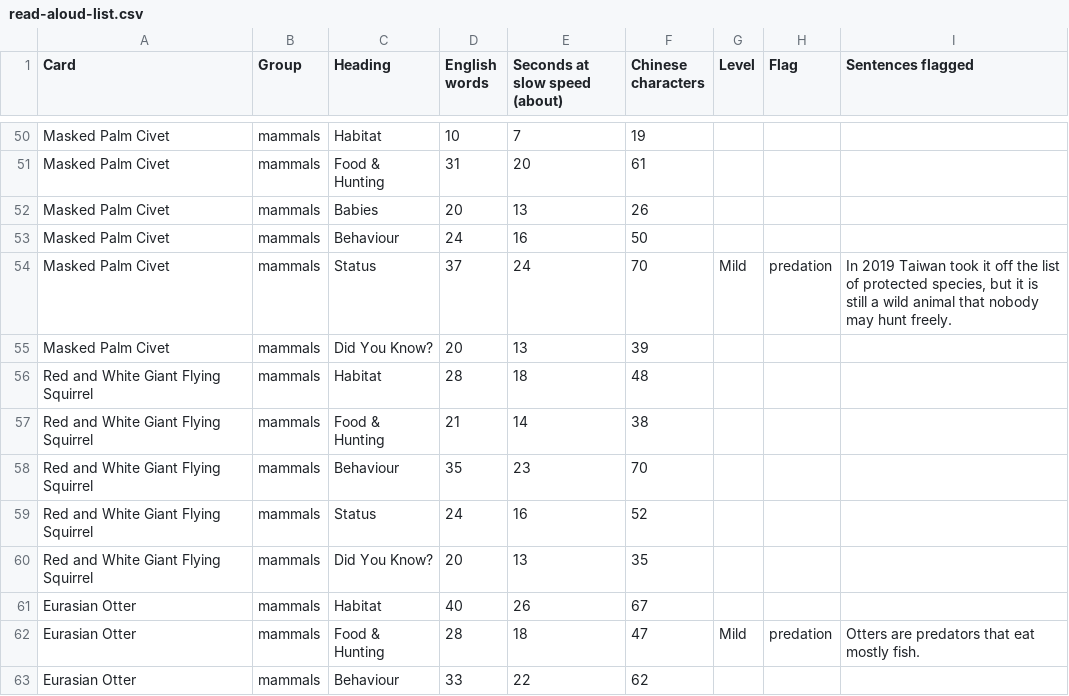
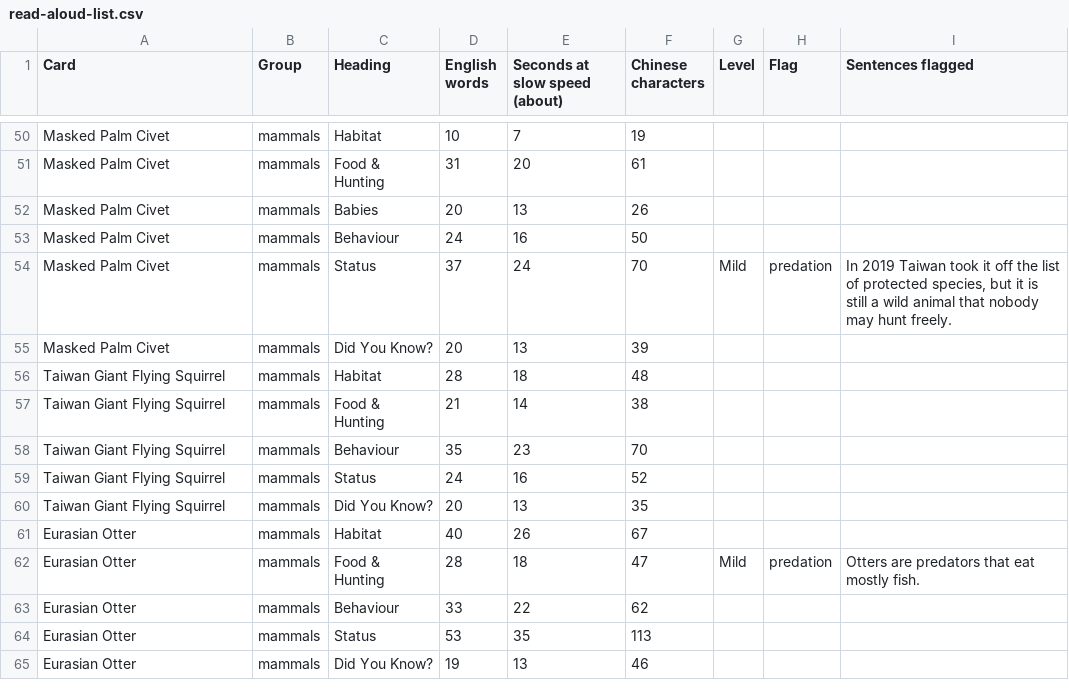
Before and after one commit to tcjabc/wildlifexplorer, a CSV file: docs/read-aloud-list.csv, drawn as a sheet; only a part is shown, gaps mark what is left out; the shorter side is filled out with more unchanged rows.

```diff
--- a/docs/read-aloud-list.csv
+++ b/docs/read-aloud-list.csv
@@ -55,7 +55,7 @@
 "Masked Palm Civet","mammals","Did You Know?","20","13","39","","",""
-"Red and White Giant Flying Squirrel","mammals","Habitat","28","18","48","","",""
-"Red and White Giant Flying Squirrel","mammals","Food & Hunting","21","14","38","","",""
-"Red and White Giant Flying Squirrel","mammals","Behaviour","35","23","70","","",""
-"Red and White Giant Flying Squirrel","mammals","Status","24","16","52","","",""
-"Red and White Giant Flying Squirrel","mammals","Did You Know?","20","13","35","","",""
+"Taiwan Giant Flying Squirrel","mammals","Habitat","28","18","48","","",""
+"Taiwan Giant Flying Squirrel","mammals","Food & Hunting","21","14","38","","",""
+"Taiwan Giant Flying Squirrel","mammals","Behaviour","35","23","70","","",""
+"Taiwan Giant Flying Squirrel","mammals","Status","24","16","52","","",""
+"Taiwan Giant Flying Squirrel","mammals","Did You Know?","20","13","35","","",""
 "Eurasian Otter","mammals","Habitat","40","26","67","","",""
```
Also changed, not shown: data/card-list.csv, 8 other files.
